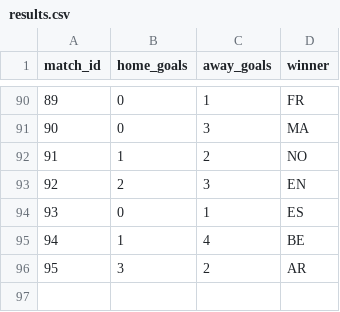
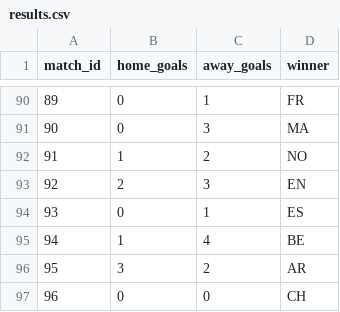
Before and after one commit to recommend-games/blog, a CSV file: experiments/world_cup_2026/data/processed/results.csv, drawn as a sheet; only a part is shown, gaps mark what is left out; the diff names each change by its address in the sheet, - before the commit and + after, or states it on an @@ line.

```diff
--- a/experiments/world_cup_2026/data/processed/results.csv
+++ b/experiments/world_cup_2026/data/processed/results.csv
+row 97: 96 | 0 | 0 | CH
```
Also changed, not shown: experiments/world_cup_2026/data/processed/market_odds_conditional_knockout.csv, experiments/world_cup_2026/outputs/conditional_knockout/bracket_slot_probabilities.csv, 8 other files.
